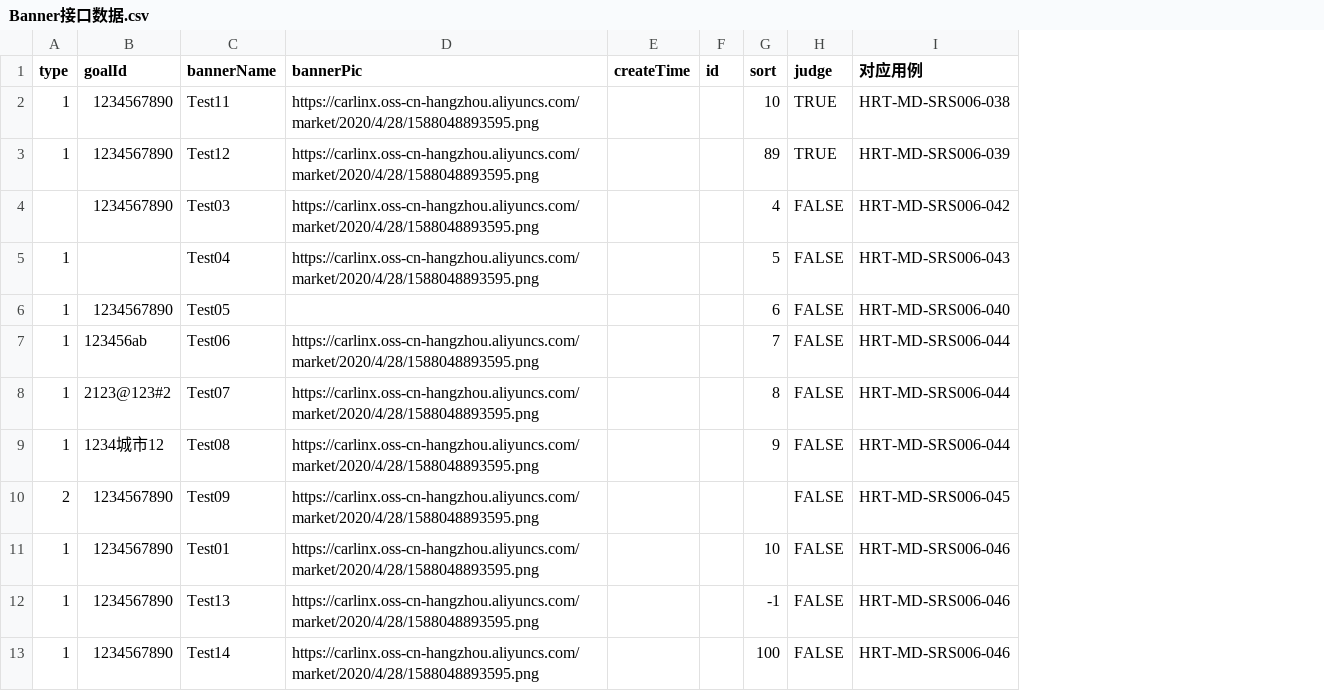
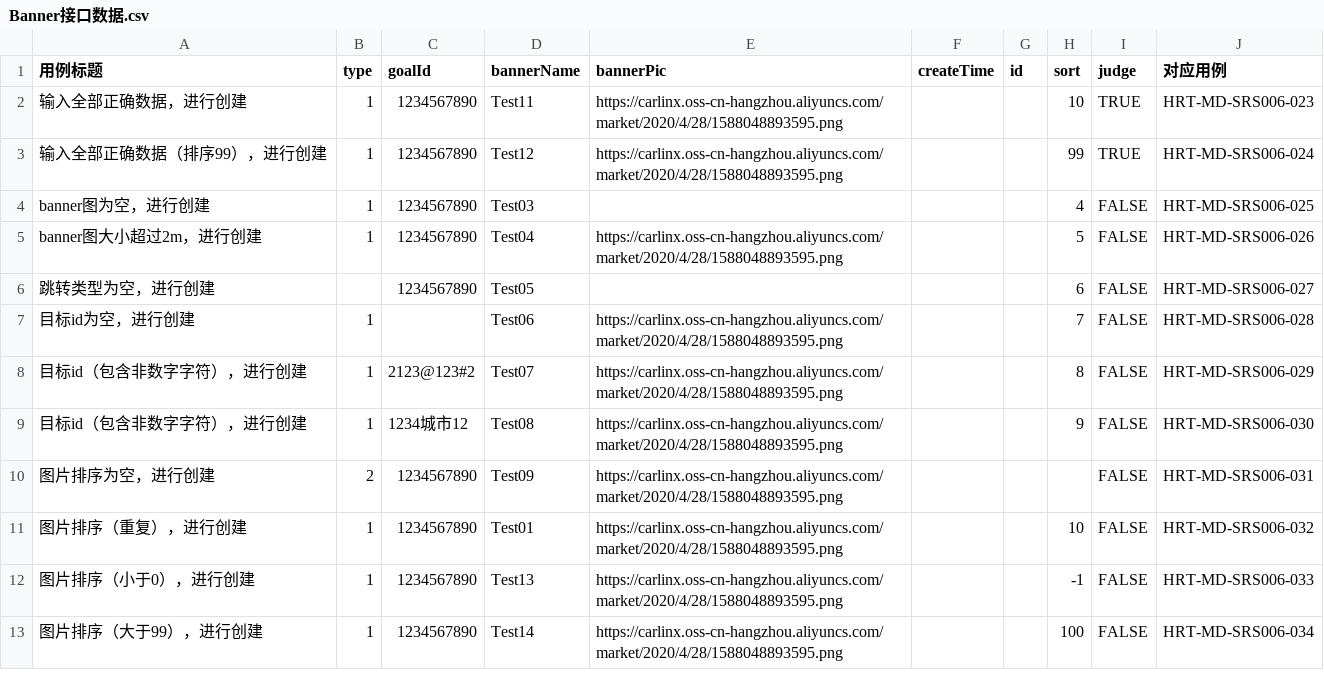
Before and after one commit to sheng33/java-httpclien-junit5, a CSV file: src/main/resources/resources/Banner接口数据.csv, drawn as a sheet; addresses are those after the commit; the diff names each change by its address in the sheet, - before the commit and + after, or states it on an @@ line.

```diff
--- a/src/main/resources/resources/Banner接口数据.csv
+++ b/src/main/resources/resources/Banner接口数据.csv
+column A (用例标题), rows 2-13: 输入全部正确数据，进行创建 | 输入全部正确数据（排序99），进行创建 | banner图为空，进行创建 | banner图大小超过2m，进行创建 | 跳转类型为空，进行创建 | 目标id为空，进行创建 | 目标id（包含非数字字符），进行创建 | 目标id（包含非数字字符），进行创建 | 图片排序为空，进行创建 | 图片排序（重复），进行创建 | 图片排序（小于0），进行创建 | 图片排序（大于99），进行创建
-J2 (对应用例): HRT-MD-SRS006-038
+J2 (对应用例): HRT-MD-SRS006-023
-H3 (sort): 89
+H3 (sort): 99
-J3 (对应用例): HRT-MD-SRS006-039
+J3 (对应用例): HRT-MD-SRS006-024
-B4 (type): (empty)
+B4 (type): 1
-E4 (bannerPic): https://carlinx.oss-cn-hangzhou.aliyuncs.com/market/2020/4/28/1588048893595.png
+E4 (bannerPic): (empty)
-J4 (对应用例): HRT-MD-SRS006-042
+J4 (对应用例): HRT-MD-SRS006-025
-C5 (goalId): (empty)
+C5 (goalId): 1234567890
-J5 (对应用例): HRT-MD-SRS006-043
+J5 (对应用例): HRT-MD-SRS006-026
-B6 (type): 1
+B6 (type): (empty)
-J6 (对应用例): HRT-MD-SRS006-040
+J6 (对应用例): HRT-MD-SRS006-027
-C7 (goalId): 123456ab
+C7 (goalId): (empty)
-J7 (对应用例): HRT-MD-SRS006-044
+J7 (对应用例): HRT-MD-SRS006-028
-J8 (对应用例): HRT-MD-SRS006-044
+J8 (对应用例): HRT-MD-SRS006-029
-J9 (对应用例): HRT-MD-SRS006-044
+J9 (对应用例): HRT-MD-SRS006-030
-J10 (对应用例): HRT-MD-SRS006-045
+J10 (对应用例): HRT-MD-SRS006-031
-J11 (对应用例): HRT-MD-SRS006-046
+J11 (对应用例): HRT-MD-SRS006-032
-J12 (对应用例): HRT-MD-SRS006-046
+J12 (对应用例): HRT-MD-SRS006-033
-J13 (对应用例): HRT-MD-SRS006-046
+J13 (对应用例): HRT-MD-SRS006-034
```
Also changed, not shown: src/main/resources/resources/三方渠道数据.csv, src/main/resources/resources/应用数据.csv, 12 other files.
